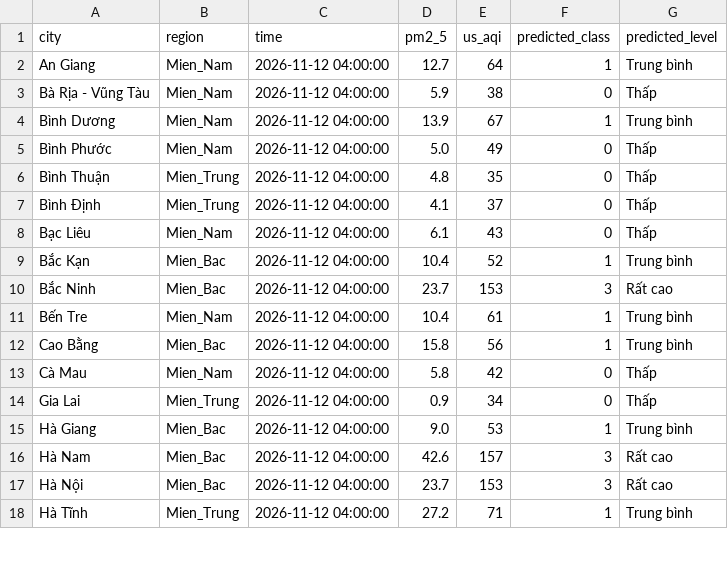
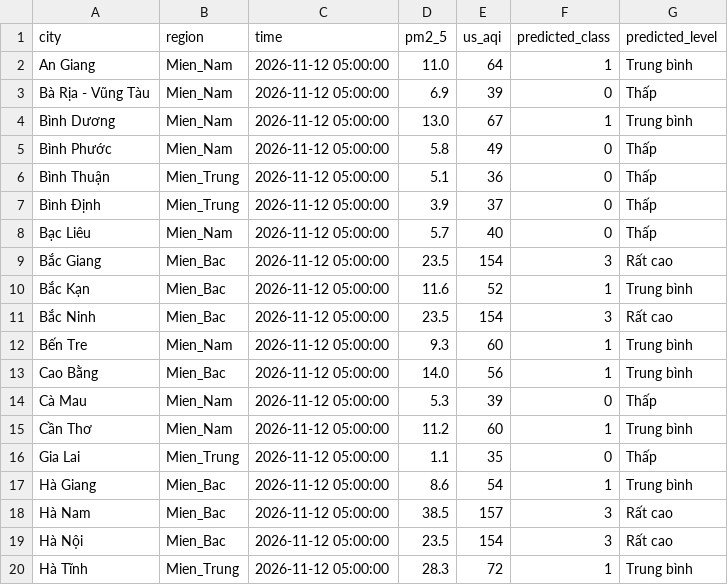
Before and after one commit to nguyenanhtuak456-beep/asthma-prediction-system, a CSV file: predictions/latest_predictions.csv, drawn as a sheet; only a part is shown; the diff covers the shown part only.

```diff
--- a/predictions/latest_predictions.csv
+++ b/predictions/latest_predictions.csv
@@ -1,18 +1,20 @@
 city,region,time,pm2_5,us_aqi,predicted_class,predicted_level
-An Giang,Mien_Nam,2026-11-12 04:00:00,12.7,64,1,Trung bình
-Bà Rịa - Vũng Tàu,Mien_Nam,2026-11-12 04:00:00,5.9,38,0,Thấp
-Bình Dương,Mien_Nam,2026-11-12 04:00:00,13.9,67,1,Trung bình
-Bình Phước,Mien_Nam,2026-11-12 04:00:00,5.0,49,0,Thấp
-Bình Thuận,Mien_Trung,2026-11-12 04:00:00,4.8,35,0,Thấp
-Bình Định,Mien_Trung,2026-11-12 04:00:00,4.1,37,0,Thấp
-Bạc Liêu,Mien_Nam,2026-11-12 04:00:00,6.1,43,0,Thấp
-Bắc Kạn,Mien_Bac,2026-11-12 04:00:00,10.4,52,1,Trung bình
-Bắc Ninh,Mien_Bac,2026-11-12 04:00:00,23.7,153,3,Rất cao
-Bến Tre,Mien_Nam,2026-11-12 04:00:00,10.4,61,1,Trung bình
-Cao Bằng,Mien_Bac,2026-11-12 04:00:00,15.8,56,1,Trung bình
-Cà Mau,Mien_Nam,2026-11-12 04:00:00,5.8,42,0,Thấp
-Gia Lai,Mien_Trung,2026-11-12 04:00:00,0.9,34,0,Thấp
-Hà Giang,Mien_Bac,2026-11-12 04:00:00,9.0,53,1,Trung bình
-Hà Nam,Mien_Bac,2026-11-12 04:00:00,42.6,157,3,Rất cao
-Hà Nội,Mien_Bac,2026-11-12 04:00:00,23.7,153,3,Rất cao
-Hà Tĩnh,Mien_Trung,2026-11-12 04:00:00,27.2,71,1,Trung bình
+An Giang,Mien_Nam,2026-11-12 05:00:00,11.0,64,1,Trung bình
+Bà Rịa - Vũng Tàu,Mien_Nam,2026-11-12 05:00:00,6.9,39,0,Thấp
+Bình Dương,Mien_Nam,2026-11-12 05:00:00,13.0,67,1,Trung bình
+Bình Phước,Mien_Nam,2026-11-12 05:00:00,5.8,49,0,Thấp
+Bình Thuận,Mien_Trung,2026-11-12 05:00:00,5.1,36,0,Thấp
+Bình Định,Mien_Trung,2026-11-12 05:00:00,3.9,37,0,Thấp
+Bạc Liêu,Mien_Nam,2026-11-12 05:00:00,5.7,40,0,Thấp
+Bắc Giang,Mien_Bac,2026-11-12 05:00:00,23.5,154,3,Rất cao
+Bắc Kạn,Mien_Bac,2026-11-12 05:00:00,11.6,52,1,Trung bình
+Bắc Ninh,Mien_Bac,2026-11-12 05:00:00,23.5,154,3,Rất cao
+Bến Tre,Mien_Nam,2026-11-12 05:00:00,9.3,60,1,Trung bình
+Cao Bằng,Mien_Bac,2026-11-12 05:00:00,14.0,56,1,Trung bình
+Cà Mau,Mien_Nam,2026-11-12 05:00:00,5.3,39,0,Thấp
+Cần Thơ,Mien_Nam,2026-11-12 05:00:00,11.2,60,1,Trung bình
+Gia Lai,Mien_Trung,2026-11-12 05:00:00,1.1,35,0,Thấp
+Hà Giang,Mien_Bac,2026-11-12 05:00:00,8.6,54,1,Trung bình
+Hà Nam,Mien_Bac,2026-11-12 05:00:00,38.5,157,3,Rất cao
+Hà Nội,Mien_Bac,2026-11-12 05:00:00,23.5,154,3,Rất cao
+Hà Tĩnh,Mien_Trung,2026-11-12 05:00:00,28.3,72,1,Trung bình
```
Also changed, not shown: 1 added row and 113 edited cells elsewhere in this file.
